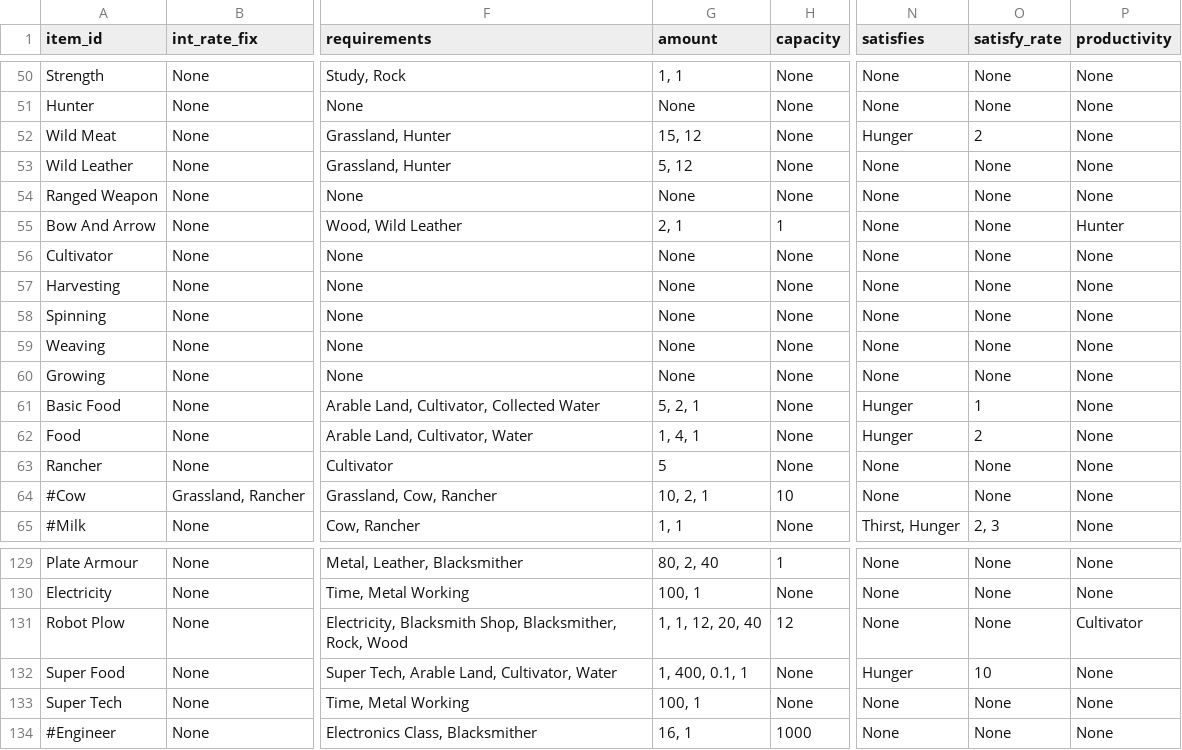
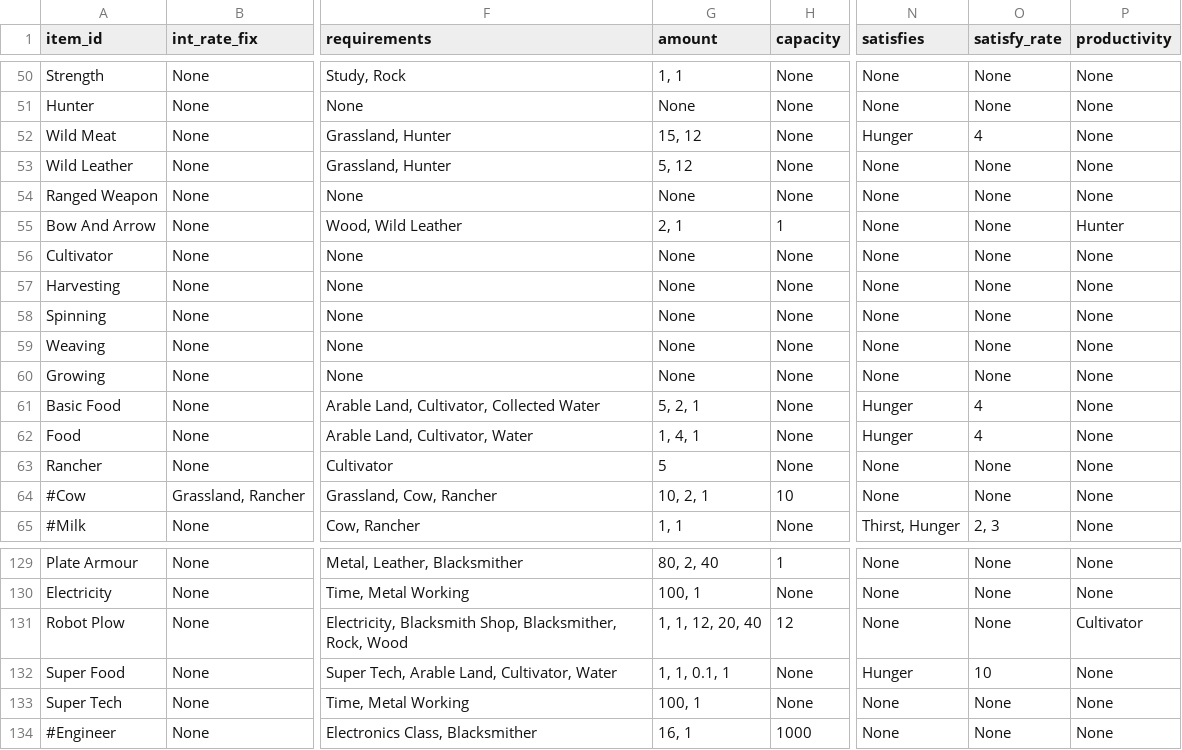
Before and after one commit to ralexander11/acct_legacy, a CSV file: data/items.csv, drawn as a sheet; only a part is shown, gaps mark what is left out; the diff names each change by its address in the sheet, - before the commit and + after, or states it on an @@ line.

Commit message:
Updated hunger values for various items

```diff
--- a/data/items.csv
+++ b/data/items.csv
-O52 (satisfy_rate): 2
+O52 (satisfy_rate): 4
-O61 (satisfy_rate): 1
+O61 (satisfy_rate): 4
-O62 (satisfy_rate): 2
+O62 (satisfy_rate): 4
-G132 (amount): 1, 400, 0.1, 1
+G132 (amount): 1, 1, 0.1, 1
```
Also changed, not shown: 1 other file.
